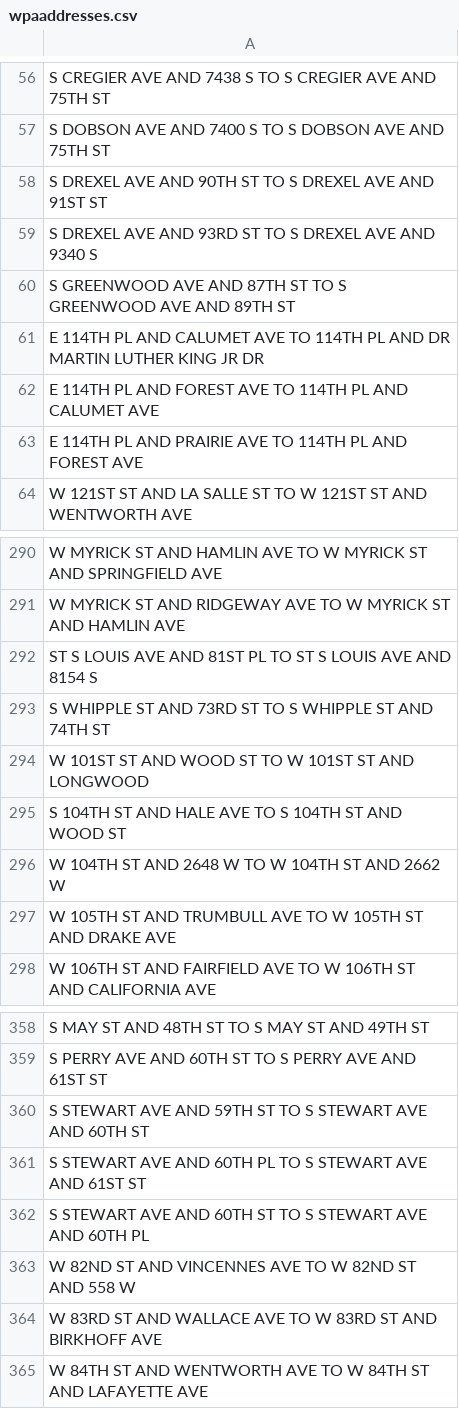
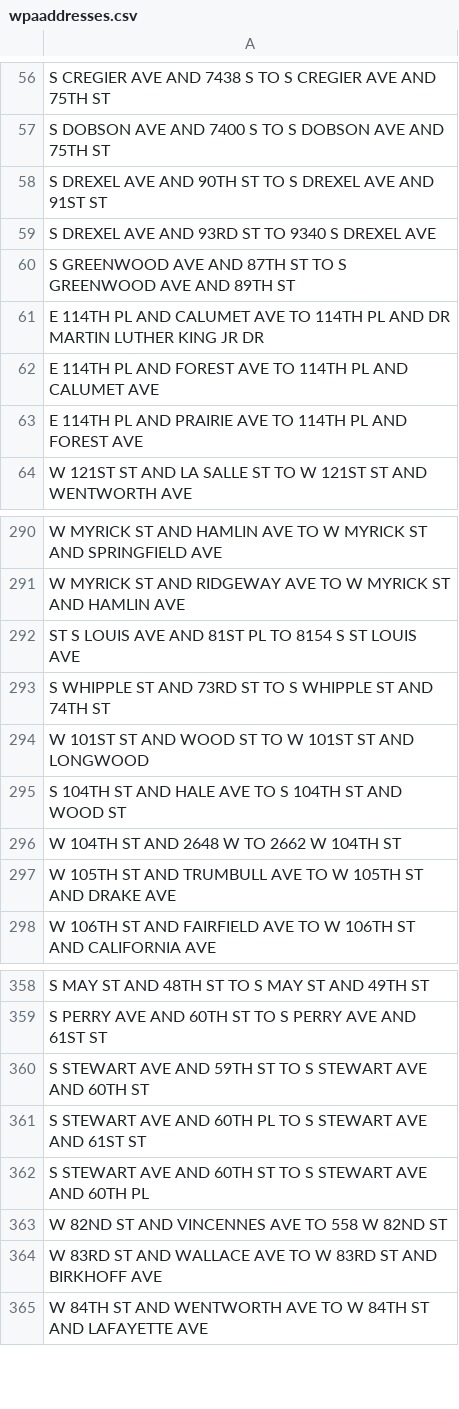
Before and after one commit to bingaman/chicago-wpastreets, a CSV file: wpaaddresses.csv, drawn as a sheet; only a part is shown, gaps mark what is left out.

Commit message:
Fix a few more

```diff
--- a/wpaaddresses.csv
+++ b/wpaaddresses.csv
@@ -58,3 +58,3 @@ S DOBSON AVE AND 7400 S TO S DOBSON AVE AND 75TH ST
 S DREXEL AVE AND 90TH ST TO S DREXEL AVE AND 91ST ST
-S DREXEL AVE AND 93RD ST TO S DREXEL AVE AND 9340 S
+S DREXEL AVE AND 93RD ST TO 9340 S DREXEL AVE
 S GREENWOOD AVE AND 87TH ST TO S GREENWOOD AVE AND 89TH ST
@@ -291,3 +291,3 @@ W MYRICK ST AND HAMLIN AVE TO W MYRICK ST AND SPRINGFIELD AVE
 W MYRICK ST AND RIDGEWAY AVE TO W MYRICK ST AND HAMLIN AVE
-ST S LOUIS AVE AND 81ST PL TO ST S LOUIS AVE AND 8154 S
+ST S LOUIS AVE AND 81ST PL TO 8154 S ST LOUIS AVE
 S WHIPPLE ST AND 73RD ST TO S WHIPPLE ST AND 74TH ST
@@ -295,3 +295,3 @@ W 101ST ST AND WOOD ST TO W 101ST ST AND LONGWOOD
 S 104TH ST AND HALE AVE TO S 104TH ST AND WOOD ST
-W 104TH ST AND 2648 W TO W 104TH ST AND 2662 W
+W 104TH ST AND 2648 W TO 2662 W 104TH ST
 W 105TH ST AND TRUMBULL AVE TO W 105TH ST AND DRAKE AVE
@@ -362,3 +362,3 @@ S STEWART AVE AND 60TH PL TO S STEWART AVE AND 61ST ST
 S STEWART AVE AND 60TH ST TO S STEWART AVE AND 60TH PL
-W 82ND ST AND VINCENNES AVE TO W 82ND ST AND 558 W
+W 82ND ST AND VINCENNES AVE TO 558 W 82ND ST
 W 83RD ST AND WALLACE AVE TO W 83RD ST AND BIRKHOFF AVE
```
